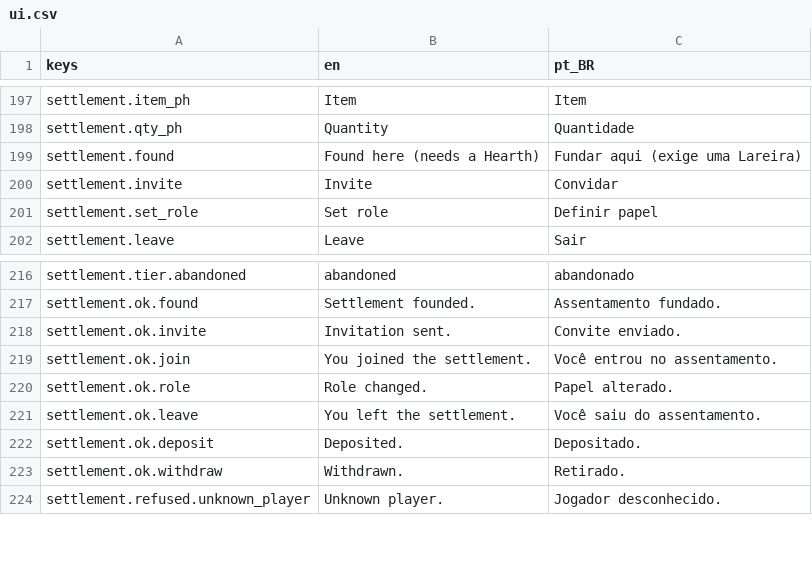
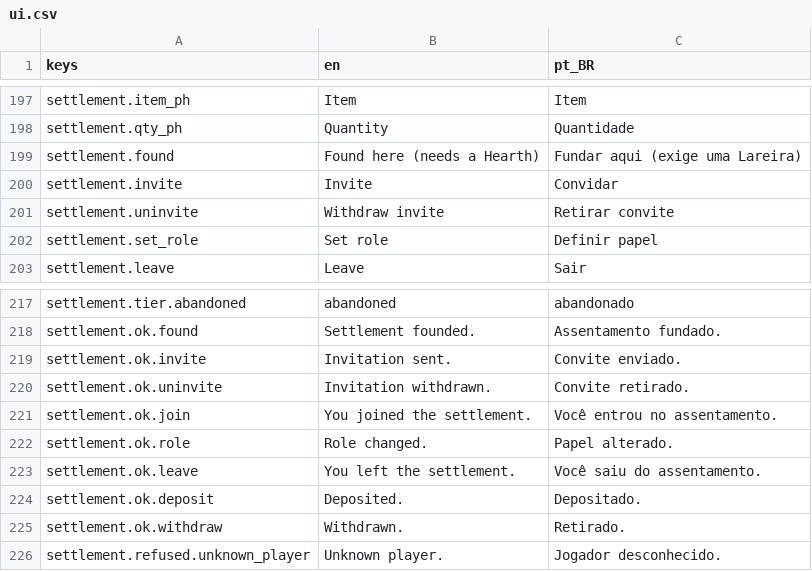
Before and after one commit to Tubaleviao/project-nihon, a CSV file: locale/ui.csv, drawn as a sheet; only a part is shown, gaps mark what is left out.

```diff
--- a/locale/ui.csv
+++ b/locale/ui.csv
@@ -208,2 +208,3 @@ settlement.found,Found here (needs a Hearth),Fundar aqui (exige uma Lareira)
 settlement.invite,Invite,Convidar
+settlement.uninvite,Withdraw invite,Retirar convite
 settlement.set_role,Set role,Definir papel
@@ -226,2 +227,3 @@ settlement.ok.found,Settlement founded.,Assentamento fundado.
 settlement.ok.invite,Invitation sent.,Convite enviado.
+settlement.ok.uninvite,Invitation withdrawn.,Convite retirado.
 settlement.ok.join,You joined the settlement.,Você entrou no assentamento.
```
Also changed, not shown: 7 other files.
